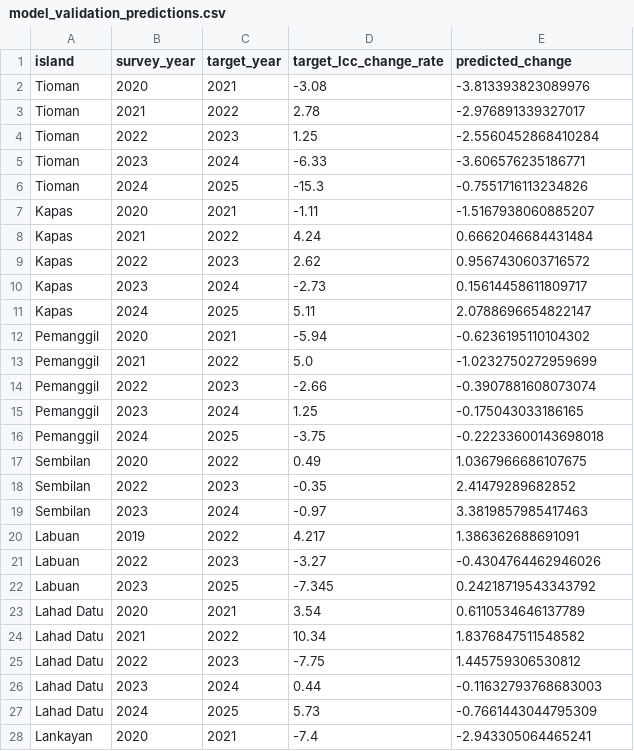
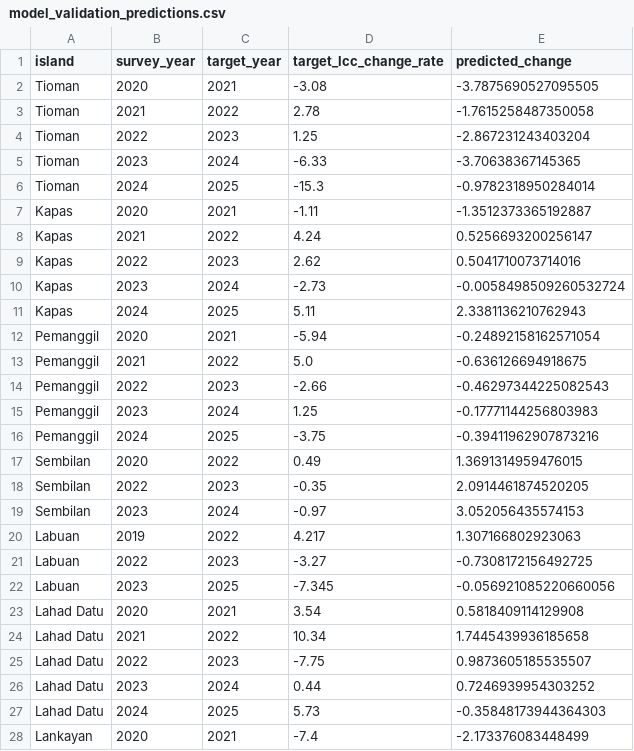
Before and after one commit to Chee613/dosm2026, a CSV file: data/processed/model_validation_predictions.csv, drawn as a sheet; only a part is shown; the diff covers the shown part only.

```diff
--- a/data/processed/model_validation_predictions.csv
+++ b/data/processed/model_validation_predictions.csv
@@ -1,28 +1,28 @@
 island,survey_year,target_year,target_lcc_change_rate,predicted_change
-Tioman,2020,2021,-3.08,-3.813393823089976
-Tioman,2021,2022,2.78,-2.976891339327017
-Tioman,2022,2023,1.25,-2.5560452868410284
-Tioman,2023,2024,-6.33,-3.606576235186771
-Tioman,2024,2025,-15.3,-0.7551716113234826
-Kapas,2020,2021,-1.11,-1.5167938060885207
-Kapas,2021,2022,4.24,0.6662046684431484
-Kapas,2022,2023,2.62,0.9567430603716572
-Kapas,2023,2024,-2.73,0.15614458611809717
-Kapas,2024,2025,5.11,2.0788696654822147
-Pemanggil,2020,2021,-5.94,-0.6236195110104302
-Pemanggil,2021,2022,5.0,-1.0232750272959699
-Pemanggil,2022,2023,-2.66,-0.3907881608073074
-Pemanggil,2023,2024,1.25,-0.175043033186165
-Pemanggil,2024,2025,-3.75,-0.22233600143698018
-Sembilan,2020,2022,0.49,1.0367966686107675
-Sembilan,2022,2023,-0.35,2.41479289682852
-Sembilan,2023,2024,-0.97,3.3819857985417463
-Labuan,2019,2022,4.217,1.386362688691091
-Labuan,2022,2023,-3.27,-0.4304764462946026
-Labuan,2023,2025,-7.345,0.24218719543343792
-Lahad Datu,2020,2021,3.54,0.6110534646137789
-Lahad Datu,2021,2022,10.34,1.8376847511548582
-Lahad Datu,2022,2023,-7.75,1.445759306530812
-Lahad Datu,2023,2024,0.44,-0.11632793768683003
-Lahad Datu,2024,2025,5.73,-0.7661443044795309
-Lankayan,2020,2021,-7.4,-2.943305064465241
+Tioman,2020,2021,-3.08,-3.7875690527095505
+Tioman,2021,2022,2.78,-1.7615258487350058
+Tioman,2022,2023,1.25,-2.867231243403204
+Tioman,2023,2024,-6.33,-3.70638367145365
+Tioman,2024,2025,-15.3,-0.9782318950284014
+Kapas,2020,2021,-1.11,-1.3512373365192887
+Kapas,2021,2022,4.24,0.5256693200256147
+Kapas,2022,2023,2.62,0.5041710073714016
+Kapas,2023,2024,-2.73,-0.0058498509260532724
+Kapas,2024,2025,5.11,2.3381136210762943
+Pemanggil,2020,2021,-5.94,-0.24892158162571054
+Pemanggil,2021,2022,5.0,-0.636126694918675
+Pemanggil,2022,2023,-2.66,-0.46297344225082543
+Pemanggil,2023,2024,1.25,-0.17771144256803983
+Pemanggil,2024,2025,-3.75,-0.39411962907873216
+Sembilan,2020,2022,0.49,1.3691314959476015
+Sembilan,2022,2023,-0.35,2.0914461874520205
+Sembilan,2023,2024,-0.97,3.052056435574153
+Labuan,2019,2022,4.217,1.307166802923063
+Labuan,2022,2023,-3.27,-0.7308172156492725
+Labuan,2023,2025,-7.345,-0.056921085220660056
+Lahad Datu,2020,2021,3.54,0.5818409114129908
+Lahad Datu,2021,2022,10.34,1.7445439936185658
+Lahad Datu,2022,2023,-7.75,0.9873605185535507
+Lahad Datu,2023,2024,0.44,0.7246939954303252
+Lahad Datu,2024,2025,5.73,-0.35848173944364303
+Lankayan,2020,2021,-7.4,-2.173376083448499
```
Also changed, not shown: 156 edited cells elsewhere in this file, data/processed/model_validation_by_year.csv, data/processed/reef_priority_predictions.csv, 23 other files.
